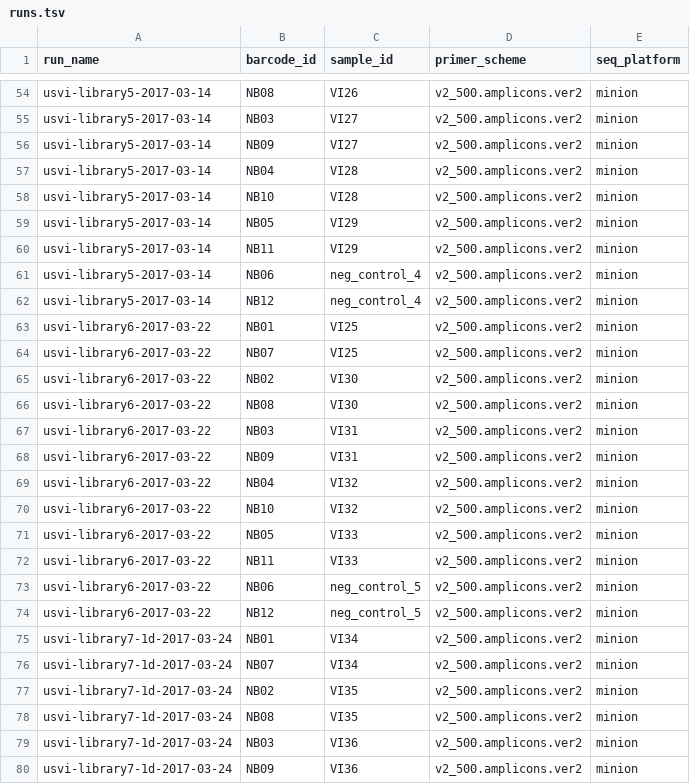
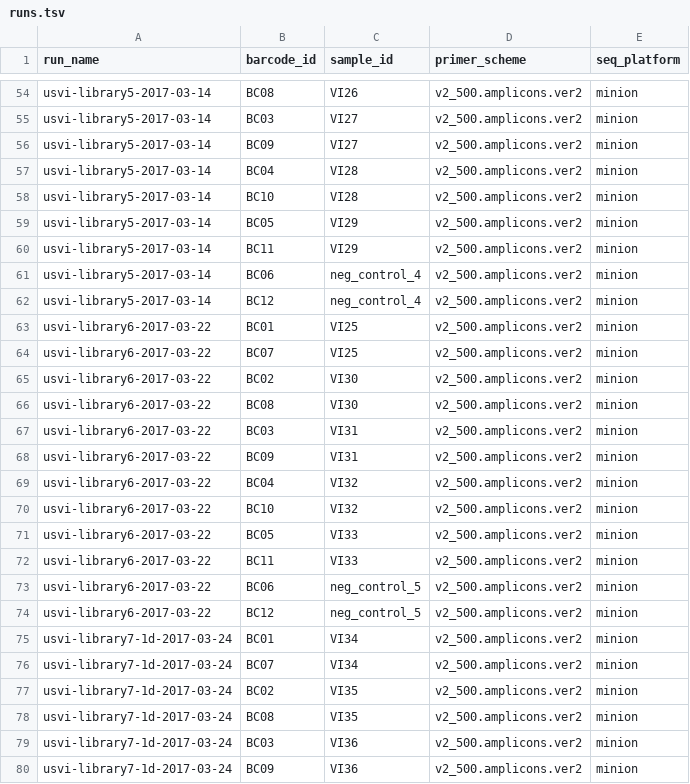
Before and after one commit to blab/zika-seq, a TSV file: samples/runs.tsv, drawn as a sheet; only a part is shown, gaps mark what is left out; the diff covers the shown part only; the diff names each change by its address in the sheet, - before the commit and + after, or states it on an @@ line.

Commit message:
Update barcode names for new Porechop version.

```diff
--- a/samples/runs.tsv
+++ b/samples/runs.tsv
-B54 (barcode_id): NB08
+B54 (barcode_id): BC08
-B55 (barcode_id): NB03
+B55 (barcode_id): BC03
-B56 (barcode_id): NB09
+B56 (barcode_id): BC09
-B57 (barcode_id): NB04
+B57 (barcode_id): BC04
-B58 (barcode_id): NB10
+B58 (barcode_id): BC10
-B59 (barcode_id): NB05
+B59 (barcode_id): BC05
-B60 (barcode_id): NB11
+B60 (barcode_id): BC11
-B61 (barcode_id): NB06
+B61 (barcode_id): BC06
-B62 (barcode_id): NB12
+B62 (barcode_id): BC12
-B63 (barcode_id): NB01
+B63 (barcode_id): BC01
-B64 (barcode_id): NB07
+B64 (barcode_id): BC07
-B65 (barcode_id): NB02
+B65 (barcode_id): BC02
-B66 (barcode_id): NB08
+B66 (barcode_id): BC08
-B67 (barcode_id): NB03
+B67 (barcode_id): BC03
-B68 (barcode_id): NB09
+B68 (barcode_id): BC09
-B69 (barcode_id): NB04
+B69 (barcode_id): BC04
-B70 (barcode_id): NB10
+B70 (barcode_id): BC10
-B71 (barcode_id): NB05
+B71 (barcode_id): BC05
-B72 (barcode_id): NB11
+B72 (barcode_id): BC11
-B73 (barcode_id): NB06
+B73 (barcode_id): BC06
-B74 (barcode_id): NB12
+B74 (barcode_id): BC12
-B75 (barcode_id): NB01
+B75 (barcode_id): BC01
-B76 (barcode_id): NB07
+B76 (barcode_id): BC07
-B77 (barcode_id): NB02
+B77 (barcode_id): BC02
-B78 (barcode_id): NB08
+B78 (barcode_id): BC08
-B79 (barcode_id): NB03
+B79 (barcode_id): BC03
-B80 (barcode_id): NB09
+B80 (barcode_id): BC09
```
Also changed, not shown: 57 edited cells elsewhere in this file, 1 other file.
